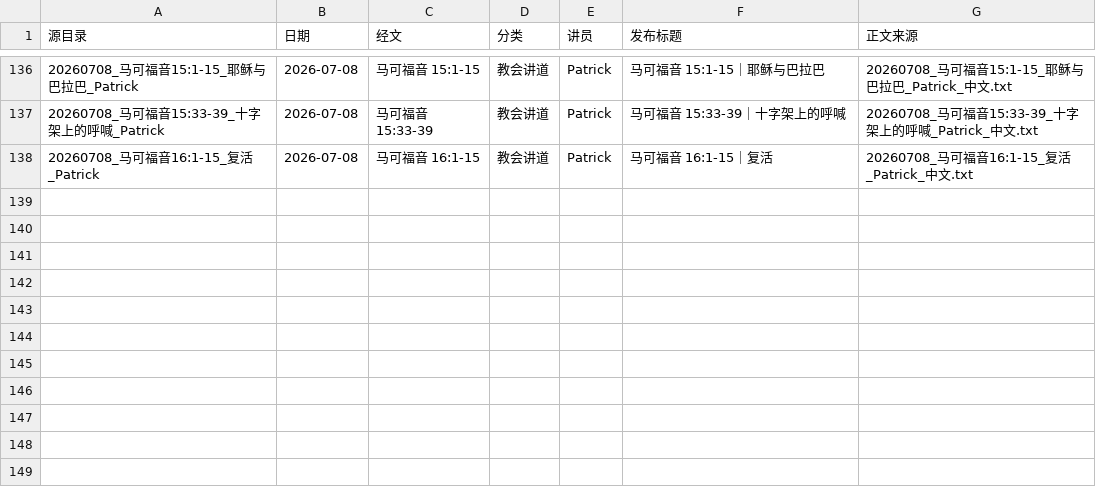
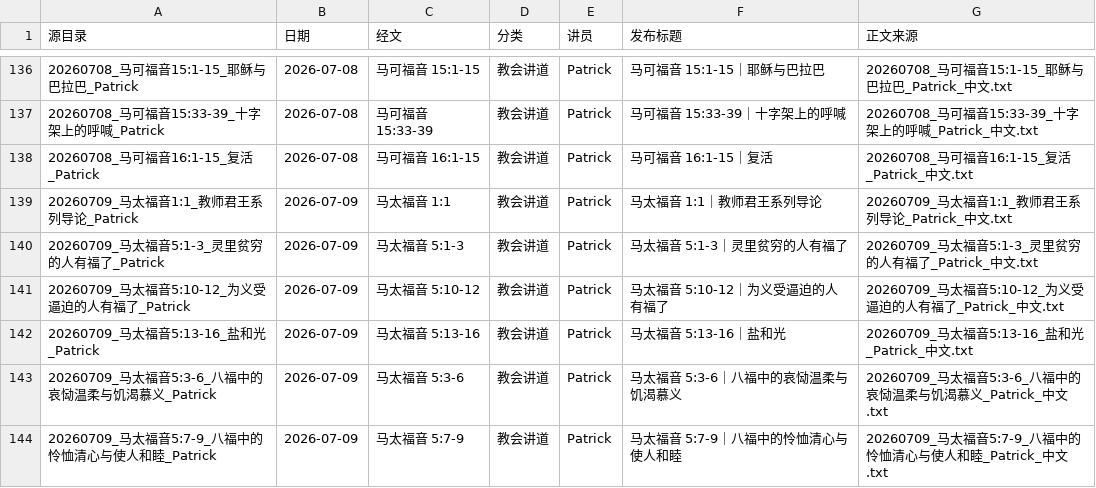
Before and after one commit to Ronnie0229/Ronnie0229.github.io, a CSV file: docs/内容整理报告/讲道文章目录.csv, drawn as a sheet; only a part is shown, gaps mark what is left out.

```diff
--- a/docs/内容整理报告/讲道文章目录.csv
+++ b/docs/内容整理报告/讲道文章目录.csv
@@ -138 +138,7 @@
 20260708_马可福音16:1-15_复活_Patrick,2026-07-08,马可福音 16:1-15,教会讲道,Patrick,马可福音 16:1-15｜复活,20260708_马可福音16:1-15_复活_Patrick_中文.txt
+20260709_马太福音1:1_教师君王系列导论_Patrick,2026-07-09,马太福音 1:1,教会讲道,Patrick,马太福音 1:1｜教师君王系列导论,20260709_马太福音1:1_教师君王系列导论_Patrick_中文.txt
+20260709_马太福音5:1-3_灵里贫穷的人有福了_Patrick,2026-07-09,马太福音 5:1-3,教会讲道,Patrick,马太福音 5:1-3｜灵里贫穷的人有福了,20260709_马太福音5:1-3_灵里贫穷的人有福了_Patrick_中文.txt
+20260709_马太福音5:10-12_为义受逼迫的人有福了_Patrick,2026-07-09,马太福音 5:10-12,教会讲道,Patrick,马太福音 5:10-12｜为义受逼迫的人有福了,20260709_马太福音5:10-12_为义受逼迫的人有福了_Patrick_中文.txt
+20260709_马太福音5:13-16_盐和光_Patrick,2026-07-09,马太福音 5:13-16,教会讲道,Patrick,马太福音 5:13-16｜盐和光,20260709_马太福音5:13-16_盐和光_Patrick_中文.txt
+20260709_马太福音5:3-6_八福中的哀恸温柔与饥渴慕义_Patrick,2026-07-09,马太福音 5:3-6,教会讲道,Patrick,马太福音 5:3-6｜八福中的哀恸温柔与饥渴慕义,20260709_马太福音5:3-6_八福中的哀恸温柔与饥渴慕义_Patrick_中文.txt
+20260709_马太福音5:7-9_八福中的怜恤清心与使人和睦_Patrick,2026-07-09,马太福音 5:7-9,教会讲道,Patrick,马太福音 5:7-9｜八福中的怜恤清心与使人和睦,20260709_马太福音5:7-9_八福中的怜恤清心与使人和睦_Patrick_中文.txt
```
Also changed, not shown: docs/内容整理报告/sermon-import-registry.csv, 13 other files.
